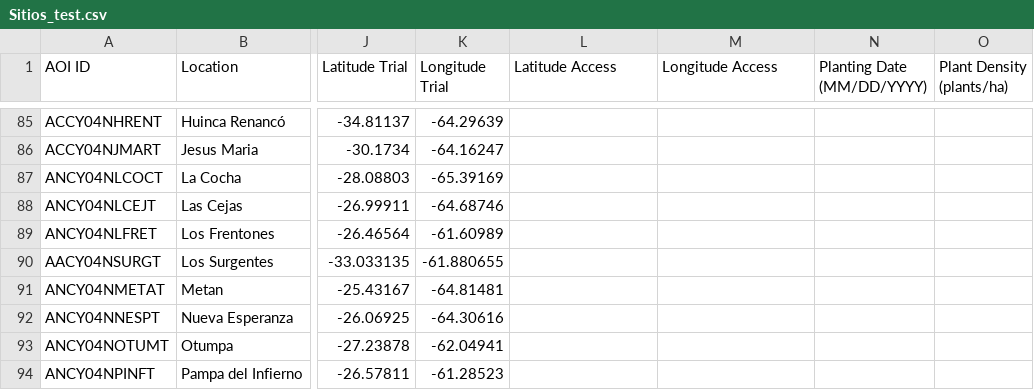
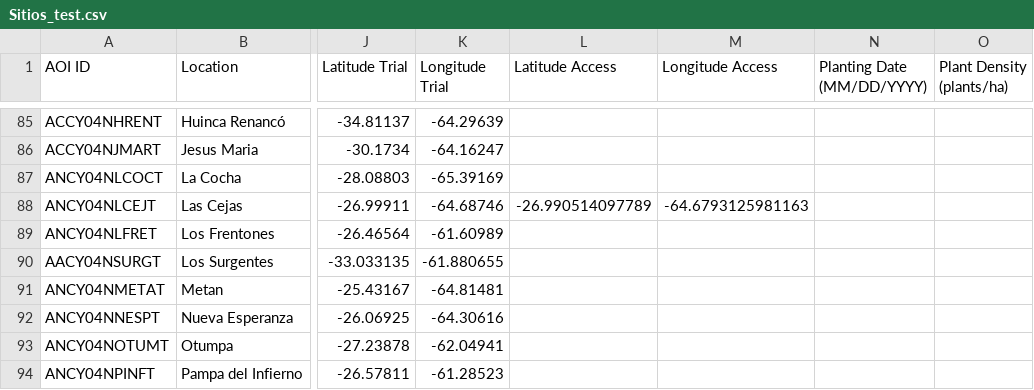
Before and after one commit to LAAR-TESTING-AR/field-trial-platform, a CSV file: Sitios_test.csv, drawn as a sheet; only a part is shown, gaps mark what is left out; the diff names each change by its address in the sheet, - before the commit and + after, or states it on an @@ line.

Commit message:
Actualizacion automatica de Sitios.csv desde SharePoint

```diff
--- a/Sitios_test.csv
+++ b/Sitios_test.csv
-L88 (Latitude Access): (empty)
+L88 (Latitude Access): -26.990514097789
-M88 (Longitude Access): (empty)
+M88 (Longitude Access): -64.6793125981163
```
